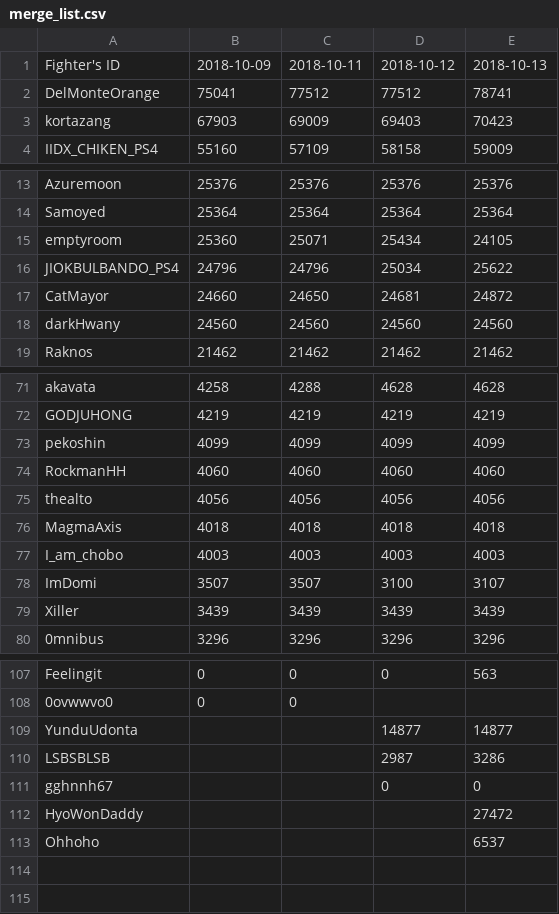
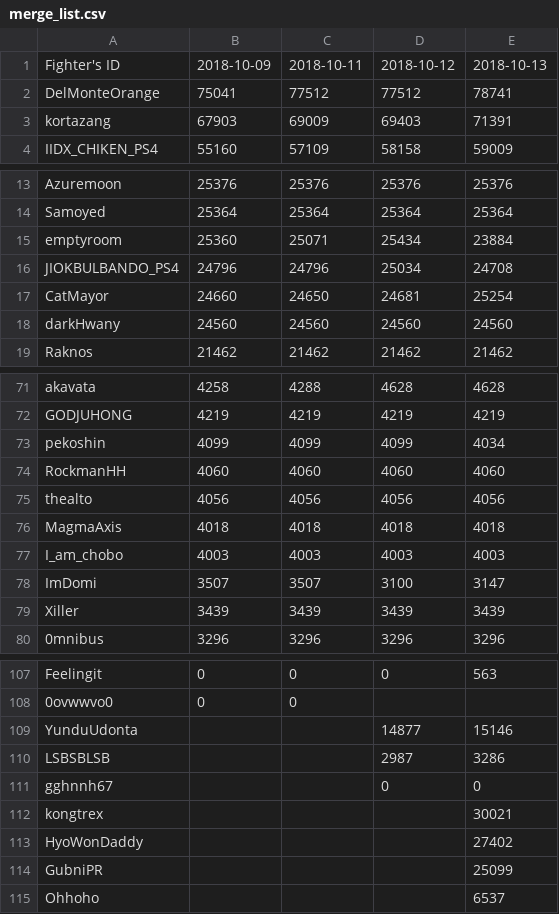
Before and after one commit to CiteKanaumi/CiteKanaumi.github.io, a CSV file: post/sfv/merge/merge_list.csv, drawn as a sheet; only a part is shown, gaps mark what is left out; the diff covers the shown part only.

```diff
--- a/post/sfv/merge/merge_list.csv
+++ b/post/sfv/merge/merge_list.csv
@@ -2,3 +2,3 @@ Fighter's ID,2018-10-09,2018-10-11,2018-10-12,2018-10-13
 DelMonteOrange,75041,77512,77512,78741
-kortazang,67903,69009,69403,70423
+kortazang,67903,69009,69403,71391
 IIDX_CHIKEN_PS4,55160,57109,58158,59009
@@ -14,5 +14,5 @@ Azuremoon,25376,25376,25376,25376
 Samoyed,25364,25364,25364,25364
-emptyroom,25360,25071,25434,24105
-JIOKBULBANDO_PS4,24796,24796,25034,25622
-CatMayor,24660,24650,24681,24872
+emptyroom,25360,25071,25434,23884
+JIOKBULBANDO_PS4,24796,24796,25034,24708
+CatMayor,24660,24650,24681,25254
 darkHwany,24560,24560,24560,24560
@@ -72,3 +72,3 @@ akavata,4258,4288,4628,4628
 GODJUHONG,4219,4219,4219,4219
-pekoshin,4099,4099,4099,4099
+pekoshin,4099,4099,4099,4034
 RockmanHH,4060,4060,4060,4060
@@ -77,3 +77,3 @@ MagmaAxis,4018,4018,4018,4018
 I_am_chobo,4003,4003,4003,4003
-ImDomi,3507,3507,3100,3107
+ImDomi,3507,3507,3100,3147
 Xiller,3439,3439,3439,3439
@@ -108,6 +108,8 @@ Feelingit,0,0,0,563
 0ovwwvo0,0,0,,
-YunduUdonta,,,14877,14877
+YunduUdonta,,,14877,15146
 LSBSBLSB,,,2987,3286
 gghnnh67,,,0,0
-HyoWonDaddy,,,,27472
+kongtrex,,,,30021
+HyoWonDaddy,,,,27402
+GubniPR,,,,25099
 Ohhoho,,,,6537
```
Also changed, not shown: 2 edited cells elsewhere in this file, post/sfv/2018-10-13.csv, post/user_info2.csv, 2 other files.
